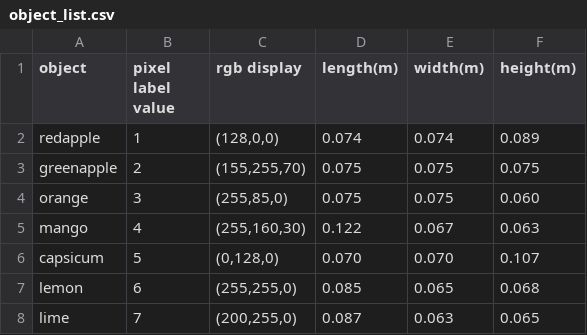
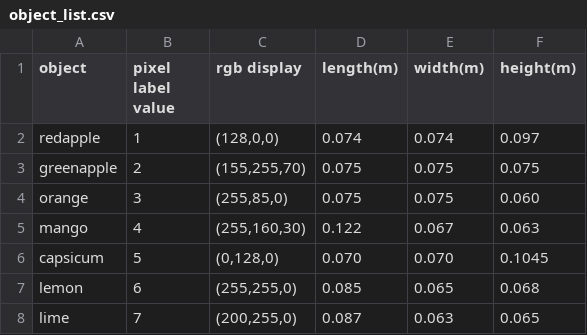
Before and after one commit to NicholasWongDaBest/ECE4078-G15, a CSV file: object_list.csv, drawn as a sheet.

Commit message:
Optimize Level 3 exploration and parking
Improve early fruit parking with route and spread limits, skip empty pan stops, prefer nearby exploration viewpoints, and allow productive drives beyond the default leg limit. Update Level 3 CLI defaults and map/object search data for the latest run configuration.

```diff
--- a/object_list.csv
+++ b/object_list.csv
@@ -1,3 +1,3 @@
 object,pixel label value,rgb display,length(m),width(m),height(m)
-redapple,1,"(128,0,0)",0.074,0.074,0.089
+redapple,1,"(128,0,0)",0.074,0.074,0.097
 greenapple,2,"(155,255,70)",0.075,0.075,0.075
@@ -5,3 +5,3 @@ orange,3,"(255,85,0)",0.075,0.075,0.060
 mango,4,"(255,160,30)",0.122,0.067,0.063
-capsicum,5,"(0,128,0)",0.070,0.070,0.107
+capsicum,5,"(0,128,0)",0.070,0.070,0.1045
 lemon,6,"(255,255,0)",0.085,0.065,0.068
```
Also changed, not shown: 3 other files.
